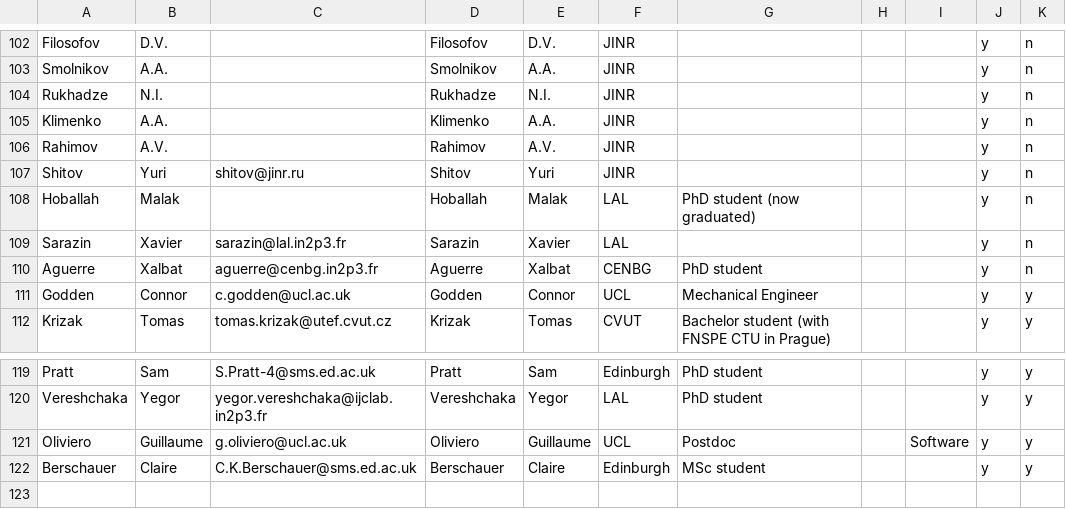
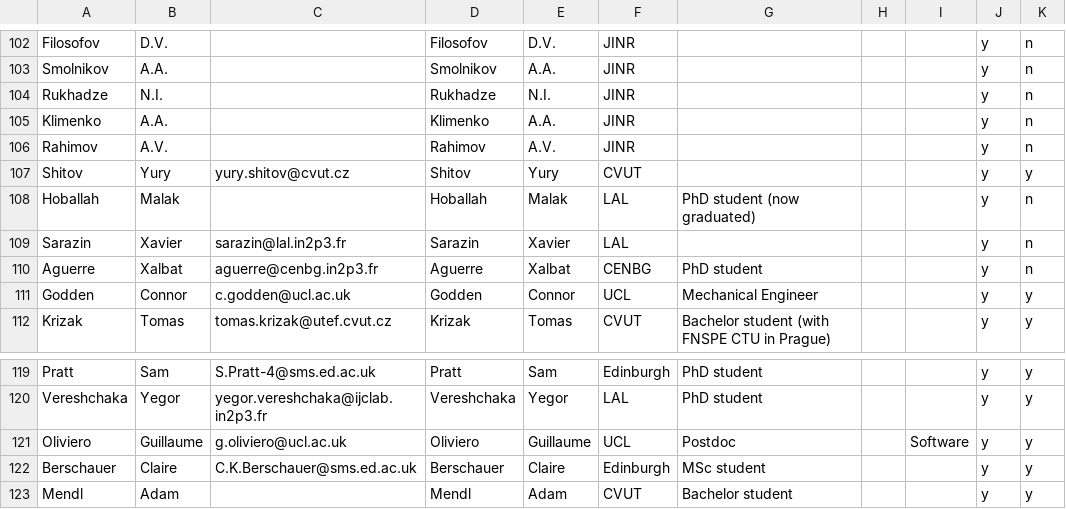
Before and after one commit to SuperNEMO-DBD/SuperNEMO-DBD.github.io, a CSV file: _data/people.csv, drawn as a sheet; only a part is shown, gaps mark what is left out.

Commit message:
Yuri and Adam

```diff
--- a/_data/people.csv
+++ b/_data/people.csv
@@ -106,3 +106,3 @@ Klimenko,A.A.,,Klimenko,A.A.,JINR,,,,y,n
 Rahimov,A.V.,,Rahimov,A.V.,JINR,,,,y,n
-Shitov,Yuri,shitov@jinr.ru,Shitov,Yuri,JINR,,,,y,n
+Shitov,Yury,yury.shitov@cvut.cz,Shitov,Yury,CVUT,,,,y,y
 Hoballah,Malak,,Hoballah,Malak,LAL,PhD student (now graduated),,,y,n
@@ -122 +122,2 @@ Oliviero,Guillaume,g.oliviero@ucl.ac.uk,Oliviero,Guillaume,UCL,Postdoc,,Software
 Berschauer,Claire,C.K.Berschauer@sms.ed.ac.uk,Berschauer,Claire,Edinburgh,MSc student,,,y,y
+Mendl,Adam,,Mendl,Adam,CVUT,Bachelor student,,,y,y
```
